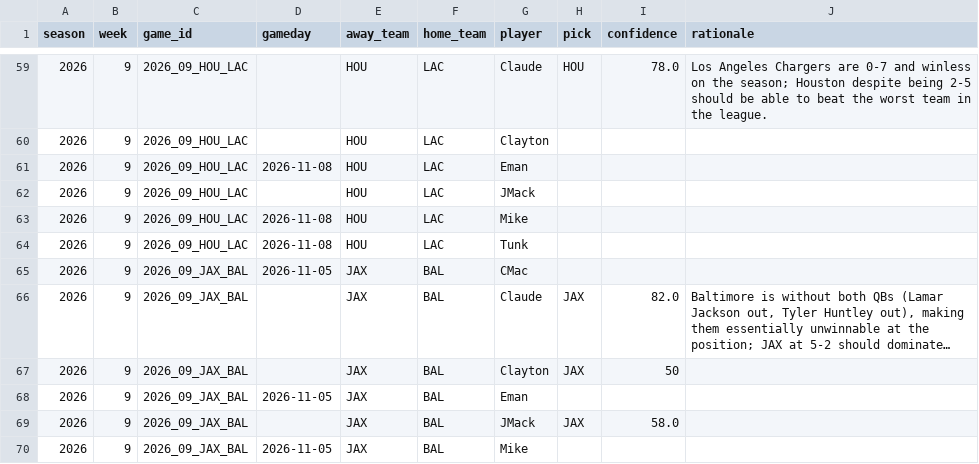
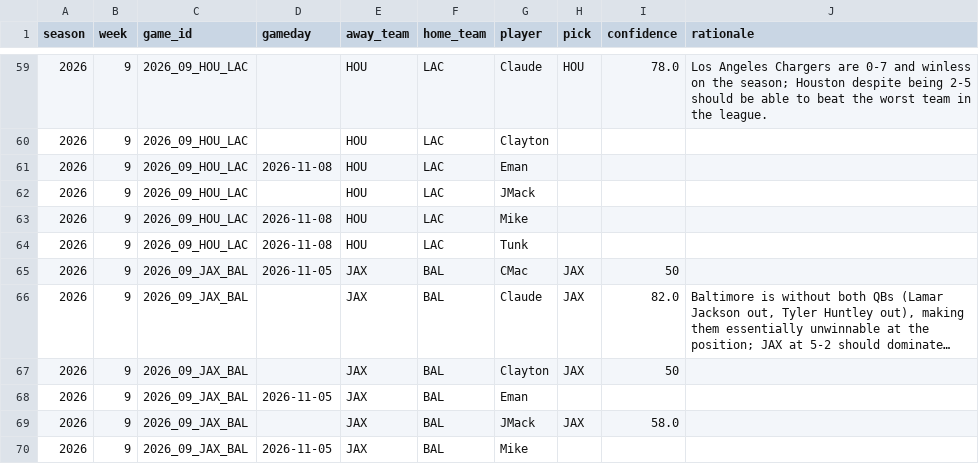
Before and after one commit to JimmyMick/nfl-pickem, a CSV file: predictions/picks/2026-wk09.csv, drawn as a sheet; only a part is shown, gaps mark what is left out; long unchanged cells end in …; the diff names each change by its address in the sheet, - before the commit and + after, or states it on an @@ line.

Commit message:
Add prediction details for JAX vs BAL matchup

```diff
--- a/predictions/picks/2026-wk09.csv
+++ b/predictions/picks/2026-wk09.csv
-H65 (pick): (empty)
+H65 (pick): JAX
-I65 (confidence): (empty)
+I65 (confidence): 50
```
